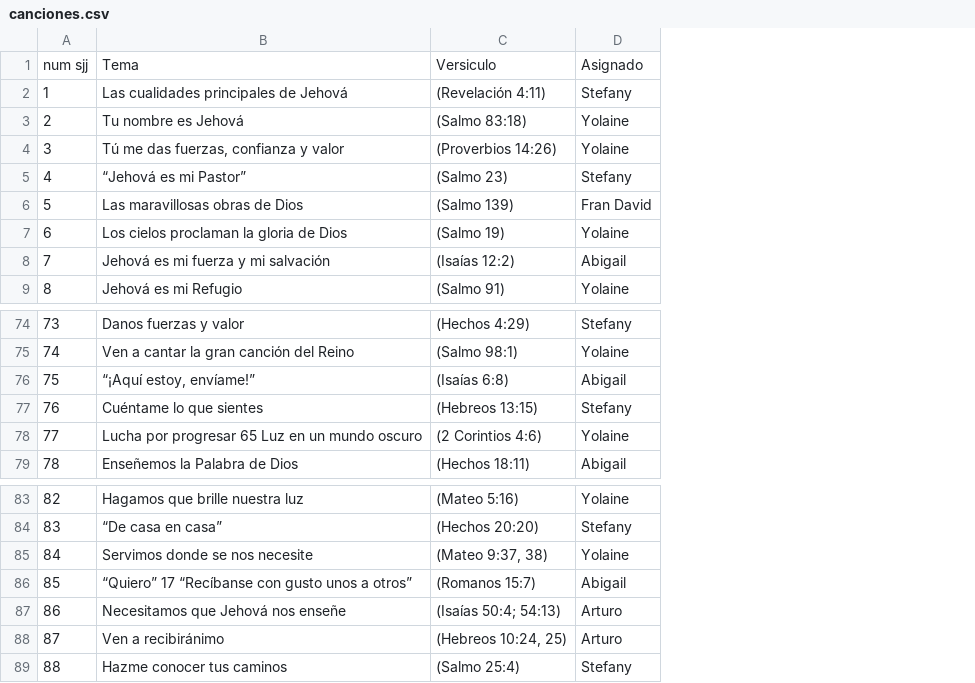
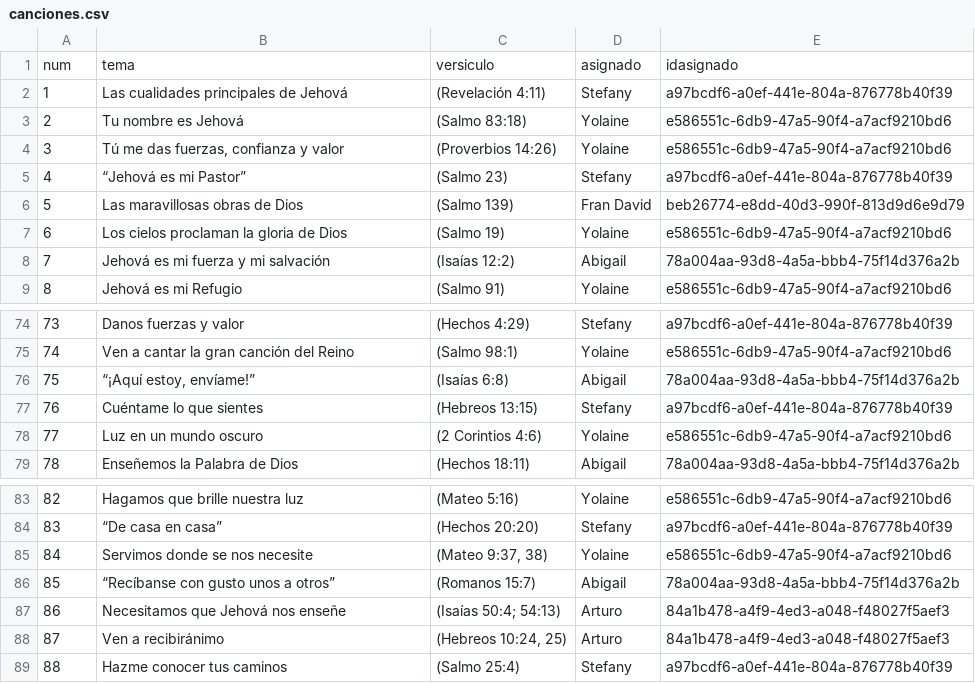
Before and after one commit to JonathanDDuncan/programareuniones, a CSV file: canciones.csv, drawn as a sheet; only a part is shown, gaps mark what is left out; removed rows and columns are numbered as before the commit, all else as after; the diff names each change by its address in the sheet, - before the commit and + after, or states it on an @@ line.

Commit message:
changes to canciones

```diff
--- a/canciones.csv
+++ b/canciones.csv
+column E, rows 2-9: a97bcdf6-a0ef-441e-804a-876778b40f39 | e586551c-6db9-47a5-90f4-a7acf9210bd6 | e586551c-6db9-47a5-90f4-a7acf9210bd6 | a97bcdf6-a0ef-441e-804a-876778b40f39 | beb26774-e8dd-40d3-990f-813d9d6e9d79 | e586551c-6db9-47a5-90f4-a7acf9210bd6 | 78a004aa-93d8-4a5a-bbb4-75f14d376a2b | e586551c-6db9-47a5-90f4-a7acf9210bd6; rows 74-79: a97bcdf6-a0ef-441e-804a-876778b40f39 | e586551c-6db9-47a5-90f4-a7acf9210bd6 | 78a004aa-93d8-4a5a-bbb4-75f14d376a2b | a97bcdf6-a0ef-441e-804a-876778b40f39 | e586551c-6db9-47a5-90f4-a7acf9210bd6 | 78a004aa-93d8-4a5a-bbb4-75f14d376a2b; rows 83-89: e586551c-6db9-47a5-90f4-a7acf9210bd6 | a97bcdf6-a0ef-441e-804a-876778b40f39 | e586551c-6db9-47a5-90f4-a7acf9210bd6 | 78a004aa-93d8-4a5a-bbb4-75f14d376a2b | 84a1b478-a4f9-4ed3-a048-f48027f5aef3 | 84a1b478-a4f9-4ed3-a048-f48027f5aef3 | a97bcdf6-a0ef-441e-804a-876778b40f39
-row 1: num sjj | Tema | Versiculo | Asignado
+row 1: num | tema | versiculo | asignado | idasignado
-B78: Lucha por progresar 65 Luz en un mundo oscuro
+B78: Luz en un mundo oscuro
-B86: “Quiero” 17 “Recíbanse con gusto unos a otros”
+B86: “Recíbanse con gusto unos a otros”
```
